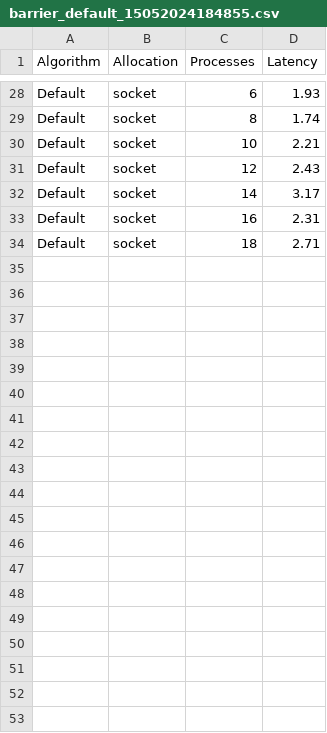
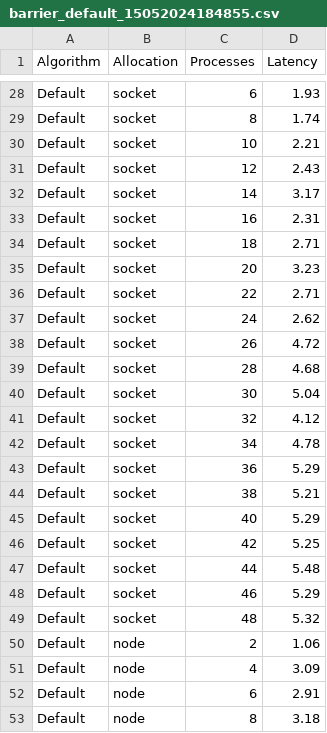
Before and after one commit to Anankin12/HPC-Final, a CSV file: Ex1/barrier/results_barrier/barrier_default_15052024184855.csv, drawn as a sheet; only a part is shown, gaps mark what is left out; the diff covers the shown part only.

Commit message:
Data

```diff
--- a/Ex1/barrier/results_barrier/barrier_default_15052024184855.csv
+++ b/Ex1/barrier/results_barrier/barrier_default_15052024184855.csv
@@ -34 +34,20 @@ Default,socket,16,2.31
 Default,socket,18,2.71
+Default,socket,20,3.23
+Default,socket,22,2.71
+Default,socket,24,2.62
+Default,socket,26,4.72
+Default,socket,28,4.68
+Default,socket,30,5.04
+Default,socket,32,4.12
+Default,socket,34,4.78
+Default,socket,36,5.29
+Default,socket,38,5.21
+Default,socket,40,5.29
+Default,socket,42,5.25
+Default,socket,44,5.48
+Default,socket,46,5.29
+Default,socket,48,5.32
+Default,node,2,1.06
+Default,node,4,3.09
+Default,node,6,2.91
+Default,node,8,3.18
```
Also changed, not shown: 20 added rows elsewhere in this file, 4 other files.
